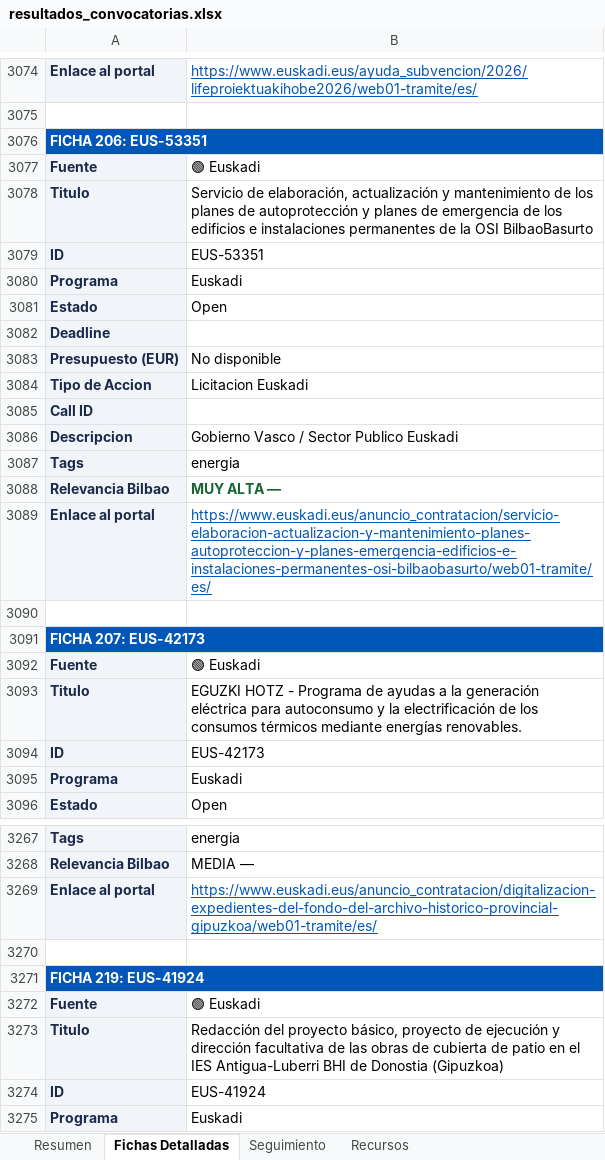
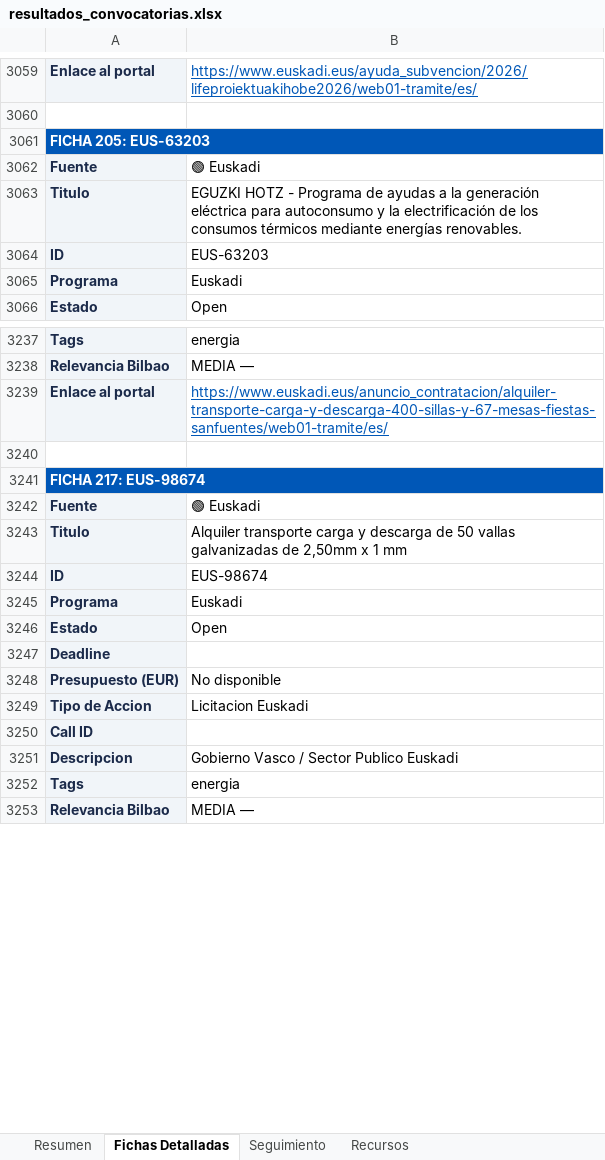
Before and after one commit to haguirre-lab/eu-funding-radar, an Excel workbook: docs/resultados_convocatorias.xlsx, sheet Fichas Detalladas, drawn as a sheet; only a part is shown, gaps mark what is left out; the shorter side is filled out with more unchanged rows; values as stored, in another font and other column widths than the file's, no borders; removed rows and columns are numbered as before the commit, all else as after; the diff covers the shown part only; the diff names each change by its address in the sheet, - before the commit and + after, or states it on an @@ line.

```diff
--- a/docs/resultados_convocatorias.xlsx (sheet Fichas Detalladas)
+++ b/docs/resultados_convocatorias.xlsx (sheet Fichas Detalladas)
-A3061: FICHA 206: EUS-53351
+A3061: FICHA 205: EUS-63203
-row 3077: Fuente | 🟢 Euskadi
-row 3078: Titulo | Servicio de elaboración, actualización y mantenimiento de los planes de autoprotección y planes de emergencia de los edificios e instalaciones permanentes de la OSI BilbaoBasurto
-row 3079: ID | EUS-53351
-row 3080: Programa | Euskadi
-row 3081: Estado | Open
-row 3082: Deadline
-row 3083: Presupuesto (EUR) | No disponible
-row 3084: Tipo de Accion | Licitacion Euskadi
-row 3085: Call ID
-row 3086: Descripcion | Gobierno Vasco / Sector Publico Euskadi
-row 3087: Tags | energia
-row 3088: Relevancia Bilbao | MUY ALTA —
-row 3089: Enlace al portal | https://www.euskadi.eus/anuncio_contratacion/servicio-elaboracion-actualizacion-y-mantenimiento-planes-autoproteccion-y-planes-emergencia-edificios-e-instalaciones-permanentes-osi-bilbaobasurto/web01-tramite/es/
-row 3090: (empty)
-row 3091: FICHA 207: EUS-42173
-B3064: EUS-42173
+B3064: EUS-63203
-B3239: https://www.euskadi.eus/anuncio_contratacion/digitalizacion-expedientes-del-fondo-del-archivo-historico-provincial-gipuzkoa/web01-tramite/es/
+B3239: https://www.euskadi.eus/anuncio_contratacion/alquiler-transporte-carga-y-descarga-400-sillas-y-67-mesas-fiestas-sanfuentes/web01-tramite/es/
-A3241: FICHA 219: EUS-41924
+A3241: FICHA 217: EUS-98674
-B3243: Redacción del proyecto básico, proyecto de ejecución y dirección facultativa de las obras de cubierta de patio en el IES Antigua-Luberri BHI de Donostia (Gipuzkoa)
+B3243: Alquiler transporte carga y descarga de 50 vallas galvanizadas de 2,50mm x 1 mm
-B3244: EUS-41924
+B3244: EUS-98674
```
Also changed, not shown: 14 added rows, 29 removed rows, 61 moved rows and 175 edited cells elsewhere in this sheet, sheet Resumen, sheet Seguimiento, 3 other files.
